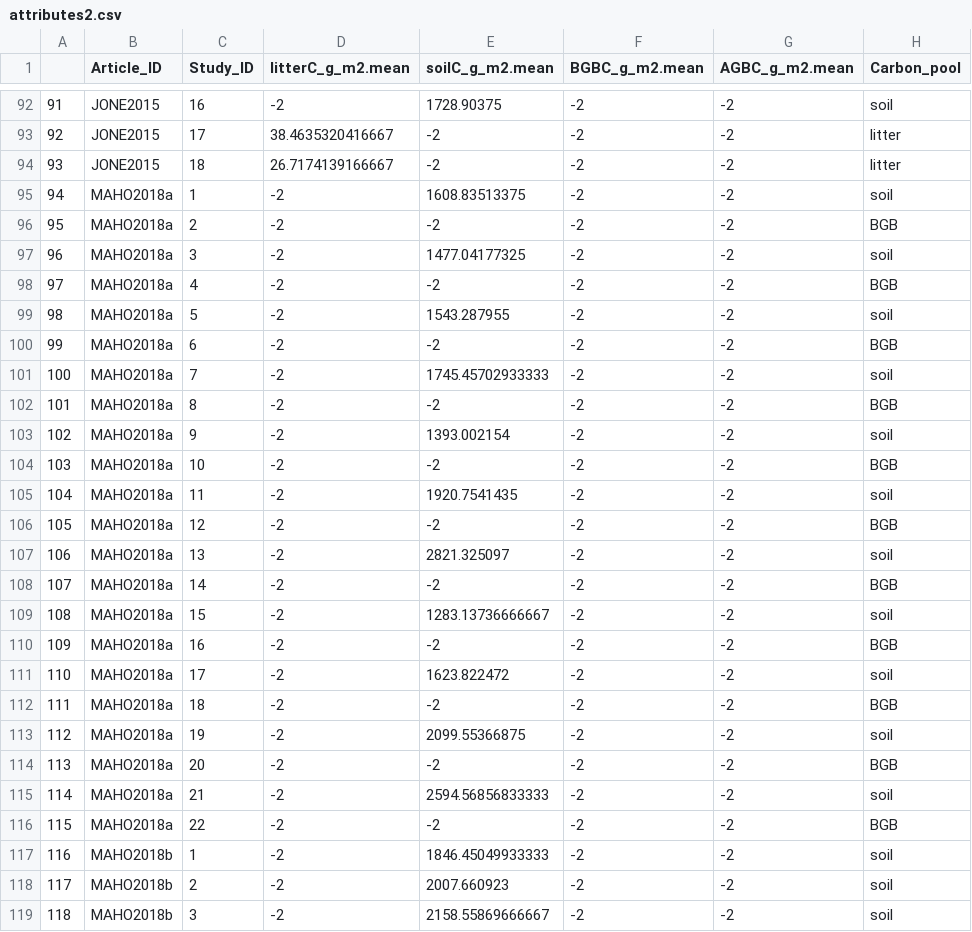
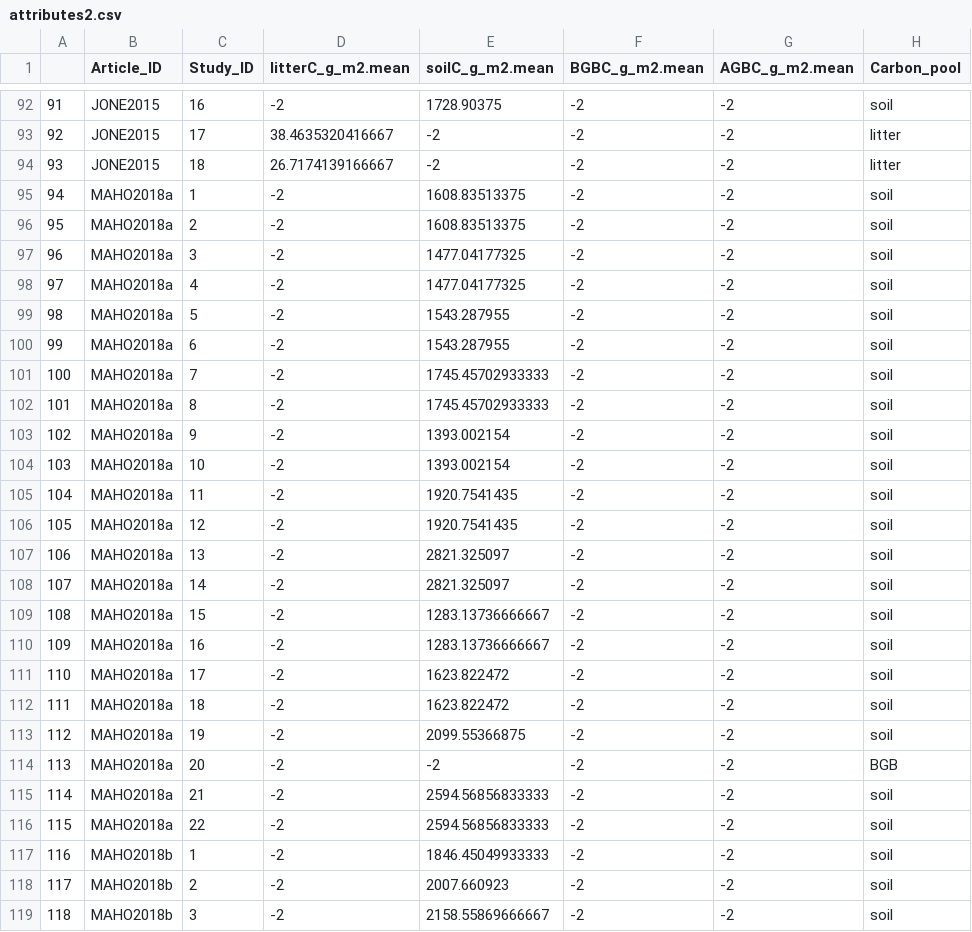
Before and after one commit to nagyrc/C_fire_invasives, a CSV file: results/attributes2.csv, drawn as a sheet; only a part is shown, gaps mark what is left out; the diff covers the shown part only; the diff names each change by its address in the sheet, - before the commit and + after, or states it on an @@ line.

```diff
--- a/results/attributes2.csv
+++ b/results/attributes2.csv
-E96 (soilC_g_m2.mean): -2
+E96 (soilC_g_m2.mean): 1608.83513375
-H96 (Carbon_pool): BGB
+H96 (Carbon_pool): soil
-E98 (soilC_g_m2.mean): -2
+E98 (soilC_g_m2.mean): 1477.04177325
-H98 (Carbon_pool): BGB
+H98 (Carbon_pool): soil
-E100 (soilC_g_m2.mean): -2
+E100 (soilC_g_m2.mean): 1543.287955
-H100 (Carbon_pool): BGB
+H100 (Carbon_pool): soil
-E102 (soilC_g_m2.mean): -2
+E102 (soilC_g_m2.mean): 1745.45702933333
-H102 (Carbon_pool): BGB
+H102 (Carbon_pool): soil
-E104 (soilC_g_m2.mean): -2
+E104 (soilC_g_m2.mean): 1393.002154
-H104 (Carbon_pool): BGB
+H104 (Carbon_pool): soil
-E106 (soilC_g_m2.mean): -2
+E106 (soilC_g_m2.mean): 1920.7541435
-H106 (Carbon_pool): BGB
+H106 (Carbon_pool): soil
-E108 (soilC_g_m2.mean): -2
+E108 (soilC_g_m2.mean): 2821.325097
-H108 (Carbon_pool): BGB
+H108 (Carbon_pool): soil
-E110 (soilC_g_m2.mean): -2
+E110 (soilC_g_m2.mean): 1283.13736666667
-H110 (Carbon_pool): BGB
+H110 (Carbon_pool): soil
-E112 (soilC_g_m2.mean): -2
+E112 (soilC_g_m2.mean): 1623.822472
-H112 (Carbon_pool): BGB
+H112 (Carbon_pool): soil
-E116 (soilC_g_m2.mean): -2
+E116 (soilC_g_m2.mean): 2594.56856833333
-H116 (Carbon_pool): BGB
+H116 (Carbon_pool): soil
```
Also changed, not shown: 14 added rows, 28 edited cells and row numbers in column A elsewhere in this file.
